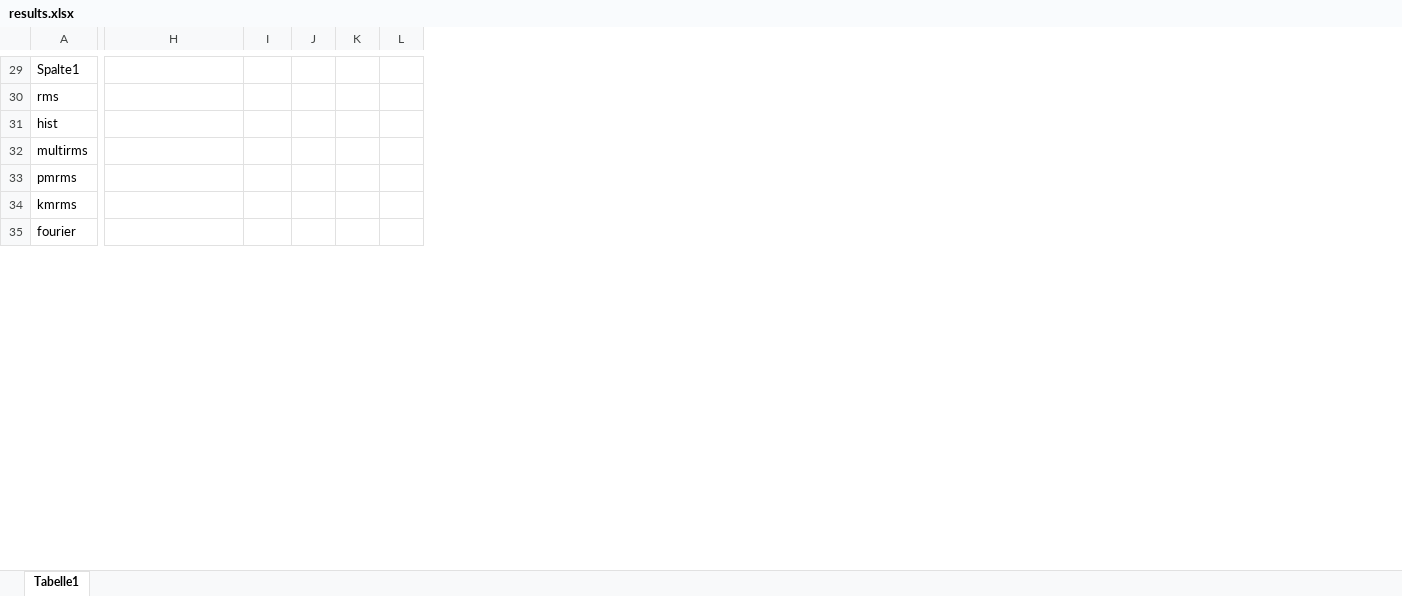
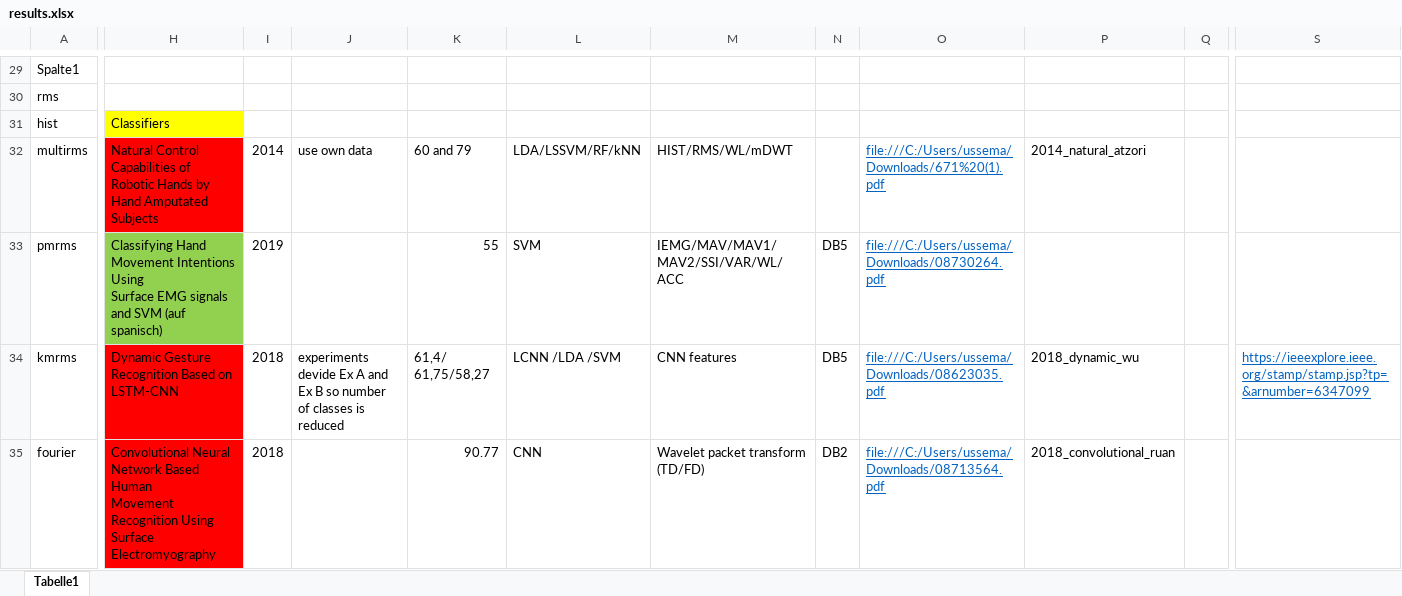
Before and after one commit to ussaema/EMGCaps, an Excel workbook: results.xlsx, sheet Tabelle1, drawn as a sheet; only a part is shown, gaps mark what is left out; values as stored, in another font and other column widths than the file's, no borders; table styles not drawn; removed rows and columns are numbered as before the commit, all else as after; ↵ is a line break in a cell; the diff covers the shown part only; the diff names each change by its address in the sheet, - before the commit and + after, or states it on an @@ line.

```diff
--- a/results.xlsx (sheet Tabelle1)
+++ b/results.xlsx (sheet Tabelle1)
-column J, empty
+column J, rows 32-34: use own data |  | experiments devide Ex A and Ex B so number of classes is reduced
+column K, rows 32-35: 60 and 79 | 55 | 61,4/ 61,75/58,27 | 90.77
+column L, rows 32-35: LDA/LSSVM/RF/kNN | SVM | LCNN /LDA /SVM | CNN
+column M, rows 32-35: HIST/RMS/WL/mDWT | IEMG/MAV/MAV1/MAV2/SSI/VAR/WL/ACC | CNN features | Wavelet packet transform (TD/FD)
-column L, empty
+column O, rows 32-35: file:///C:/Users/ussema/Downloads/671%20(1).pdf | file:///C:/Users/ussema/Downloads/08730264.pdf | file:///C:/Users/ussema/Downloads/08623035.pdf | file:///C:/Users/ussema/Downloads/08713564.pdf
+column P, rows 32-35: 2014_natural_atzori |  | 2018_dynamic_wu | 2018_convolutional_ruan
+column Q, empty
+column S, row 34: https://ieeexplore.ieee.org/stamp/stamp.jsp?tp=&arnumber=6347099
-H31: (empty)
+H31: Classifiers
-H31 fill: none
+H31 fill: #FFFF00
-H32: (empty)
+H32: Natural Control Capabilities of Robotic Hands by Hand Amputated ↵ Subjects
-H32 fill: none
+H32 fill: #FF0000
-I32: (empty)
+I32: 2014
-H33: (empty)
+H33: Classifying Hand Movement Intentions Using ↵ Surface EMG signals and SVM (auf spanisch)
-H33 fill: none
+H33 fill: #92D050
-I33: (empty)
+I33: 2019
-N33:N34: (empty)
+N33:N34: DB5
-H34: (empty)
+H34: Dynamic Gesture Recognition Based on ↵ LSTM-CNN
-H34:H35 fill: none
+H34:H35 fill: #FF0000
-I34:I35: (empty)
+I34:I35: 2018
-H35: (empty)
+H35: Convolutional Neural Network Based Human ↵ Movement Recognition Using Surface ↵ Electromyography
-N35: (empty)
+N35: DB2
```
Also changed, not shown: 41 added rows, 5 removed rows, 1 added column, 9 edited cells and cell formats elsewhere in this sheet, 5 other files.
